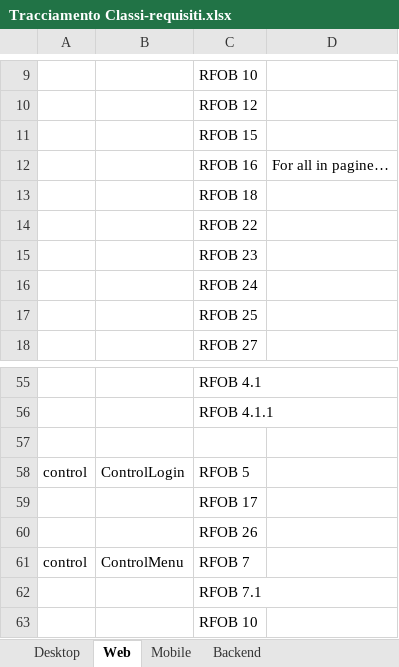
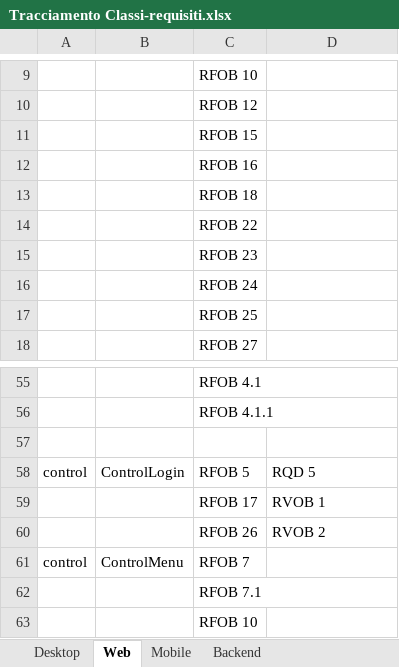
Before and after one commit to TeamCommitted/Team-Committed---Documenti, an Excel workbook: RQ/Esterni/Specifica Tecnica/Tracciamento Classi-requisiti.xlsx, sheet Web, drawn as a sheet; only a part is shown, gaps mark what is left out; values as stored, in another font and other column widths than the file's, no borders; the diff names each change by its address in the sheet, - before the commit and + after, or states it on an @@ line.

```diff
--- a/RQ/Esterni/Specifica Tecnica/Tracciamento Classi-requisiti.xlsx (sheet Web)
+++ b/RQ/Esterni/Specifica Tecnica/Tracciamento Classi-requisiti.xlsx (sheet Web)
-D12: For all in pagine…
+D12: (empty)
-D58: (empty)
+D58: RQD 5
-D59: (empty)
+D59: RVOB 1
-D60: (empty)
+D60: RVOB 2
```
Also changed, not shown: sheet Desktop, sheet Mobile, sheet Backend, 1 other file.
